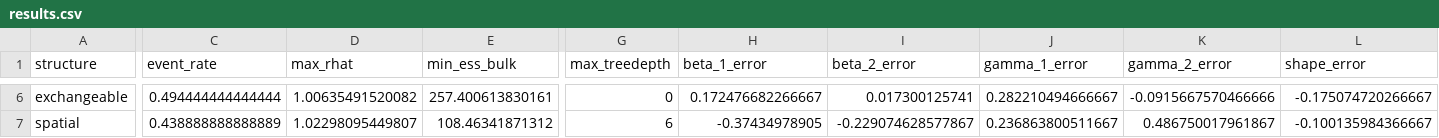
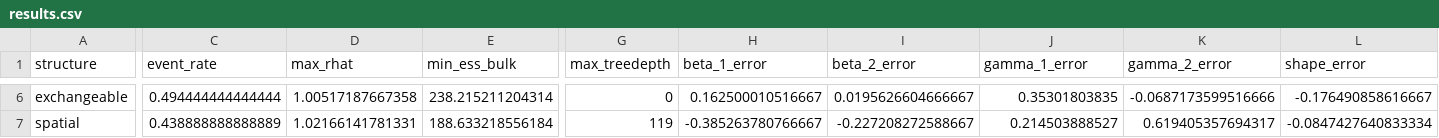
Before and after one commit to Sergio-Bejar/stanSPsurv, a CSV file: validation/results.csv, drawn as a sheet; only a part is shown, gaps mark what is left out; the diff covers the shown part only; the diff names each change by its address in the sheet, - before the commit and + after, or states it on an @@ line.

```diff
--- a/validation/results.csv
+++ b/validation/results.csv
-D6 (max_rhat): 1.00635491520082
+D6 (max_rhat): 1.00517187667358
-E6 (min_ess_bulk): 257.400613830161
+E6 (min_ess_bulk): 238.215211204314
-H6 (beta_1_error): 0.172476682266667
+H6 (beta_1_error): 0.162500010516667
-I6 (beta_2_error): 0.017300125741
+I6 (beta_2_error): 0.0195626604666667
-J6 (gamma_1_error): 0.282210494666667
+J6 (gamma_1_error): 0.35301803835
-K6 (gamma_2_error): -0.0915667570466666
+K6 (gamma_2_error): -0.0687173599516666
-L6 (shape_error): -0.175074720266667
+L6 (shape_error): -0.176490858616667
-D7 (max_rhat): 1.02298095449807
+D7 (max_rhat): 1.02166141781331
-E7 (min_ess_bulk): 108.46341871312
+E7 (min_ess_bulk): 188.633218556184
-G7 (max_treedepth): 6
+G7 (max_treedepth): 119
-H7 (beta_1_error): -0.37434978905
+H7 (beta_1_error): -0.385263780766667
-I7 (beta_2_error): -0.229074628577867
+I7 (beta_2_error): -0.227208272588667
-J7 (gamma_1_error): 0.236863800511667
+J7 (gamma_1_error): 0.214503888527
-K7 (gamma_2_error): 0.486750017961867
+K7 (gamma_2_error): 0.619405357694317
-L7 (shape_error): -0.100135984366667
+L7 (shape_error): -0.0847427640833334
```
Also changed, not shown: 29 edited cells elsewhere in this file.
